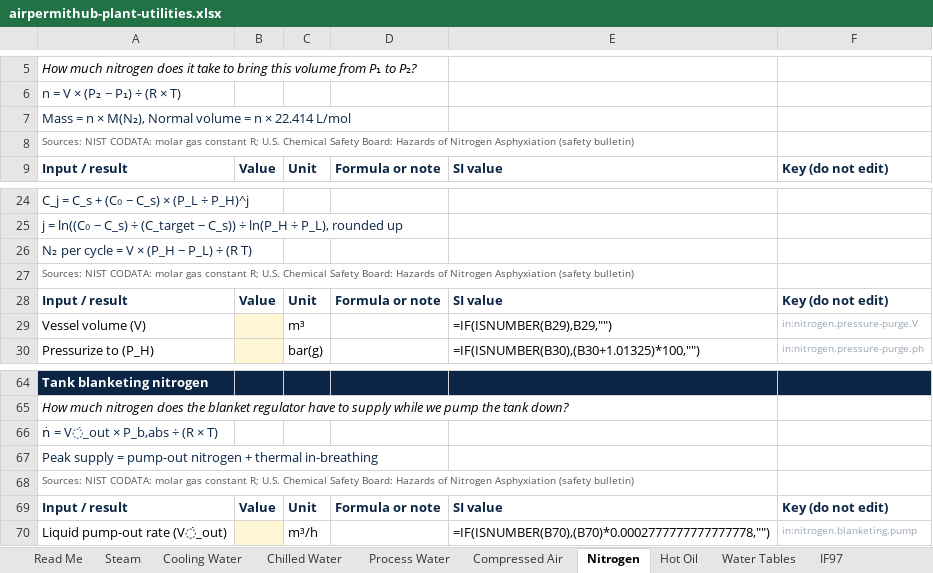
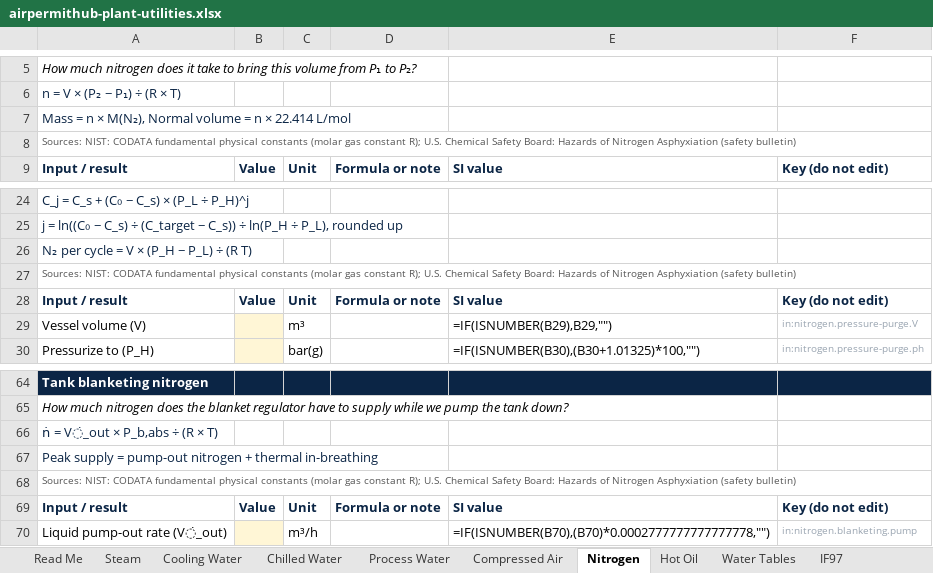
Before and after one commit to mirsaifali75/airpermithub, an Excel workbook: public/workbooks/airpermithub-plant-utilities.xlsx, sheet Nitrogen, drawn as a sheet; only a part is shown, gaps mark what is left out; values as stored, in another font and other column widths than the file's, no borders; formulas without a stored value are shown as written; the diff names each change by its address in the sheet, - before the commit and + after, or states it on an @@ line.

```diff
--- a/public/workbooks/airpermithub-plant-utilities.xlsx (sheet Nitrogen)
+++ b/public/workbooks/airpermithub-plant-utilities.xlsx (sheet Nitrogen)
-A8: Sources: NIST CODATA: molar gas constant R; U.S. Chemical…
+A8: Sources: NIST: CODATA fundamental physical constants (molar gas constant R); U.S. Chemical…
-A27: Sources: NIST CODATA: molar gas constant R; U.S. Chemical…
+A27: Sources: NIST: CODATA fundamental physical constants (molar gas constant R); U.S. Chemical…
-A68: Sources: NIST CODATA: molar gas constant R; U.S. Chemical…
+A68: Sources: NIST: CODATA fundamental physical constants (molar gas constant R); U.S. Chemical…
```
Also changed, not shown: sheet Compressed Air, sheet Steam, sheet Chilled Water, 2 other files.
